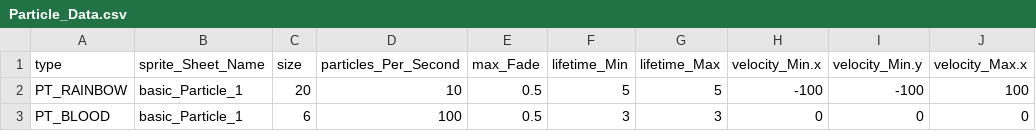
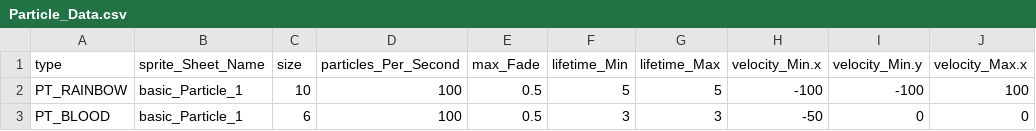
Before and after one commit to BlueEchoV/Castle-Arcade-Game, a CSV file: data/Particle_Data.csv, drawn as a sheet; only a part is shown; the diff names each change by its address in the sheet, - before the commit and + after, or states it on an @@ line.

```diff
--- a/data/Particle_Data.csv
+++ b/data/Particle_Data.csv
-C2 (size): 20
+C2 (size): 10
-D2 (particles_Per_Second): 10
+D2 (particles_Per_Second): 100
-H3 (velocity_Min.x): 0
+H3 (velocity_Min.x): -50
```
Also changed, not shown: 10 other files.
